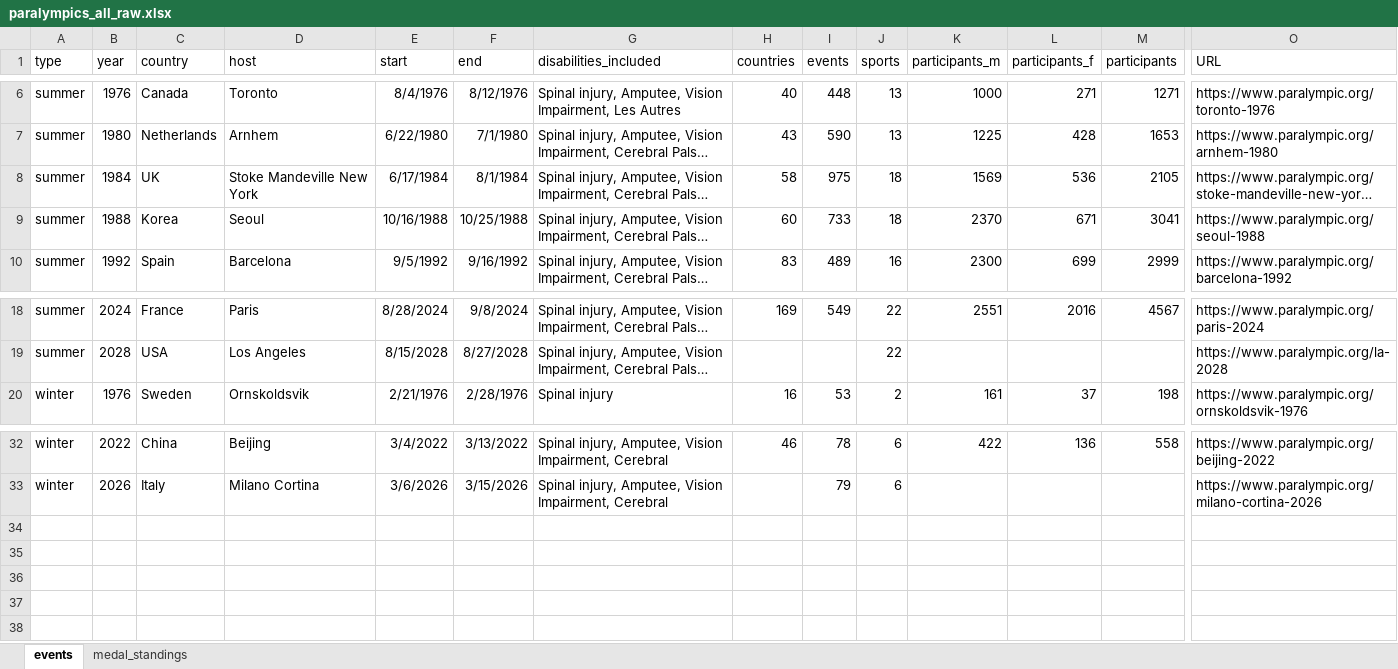
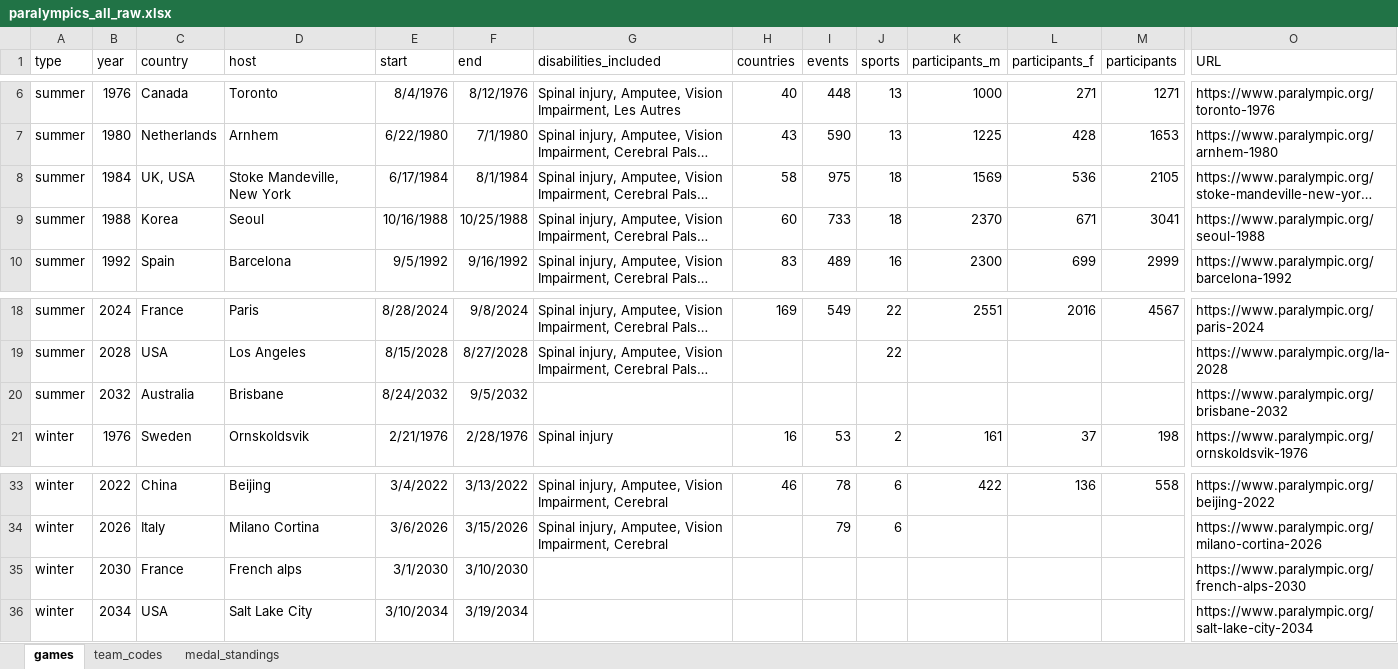
Before and after one commit to zzcczc/COMP0035-tutorials-2025, an Excel workbook: src/activities/data/paralympics_all_raw.xlsx, sheet games, drawn as a sheet; only a part is shown, gaps mark what is left out; long unchanged cells end in …; values as stored, in another font and other column widths than the file's, no borders; rows hold the shown columns only; the diff names each change by its address in the sheet, - before the commit and + after, or states it on an @@ line.

```diff
--- a/src/activities/data/paralympics_all_raw.xlsx (sheet games)
+++ b/src/activities/data/paralympics_all_raw.xlsx (sheet games)
-sheet tab: events
+sheet tab: games
+sheet tab: team_codes
-C8 (country): UK
+C8 (country): UK, USA
-D8 (host): Stoke Mandeville New York
+D8 (host): Stoke Mandeville, New York
+row 20: summer | 2032 | Australia | Brisbane | 8/24/2032 | 9/5/2032 |  |  |  |  |  |  |  | https://www.paralympic.org/brisbane-2032
+row 35: winter | 2030 | France | French alps | 3/1/2030 | 3/10/2030 |  |  |  |  |  |  |  | https://www.paralympic.org/french-alps-2030
+row 36: winter | 2034 | USA | Salt Lake City | 3/10/2034 | 3/19/2034 |  |  |  |  |  |  |  | https://www.paralympic.org/salt-lake-city-2034
```
Also changed, not shown: 27 other files.
